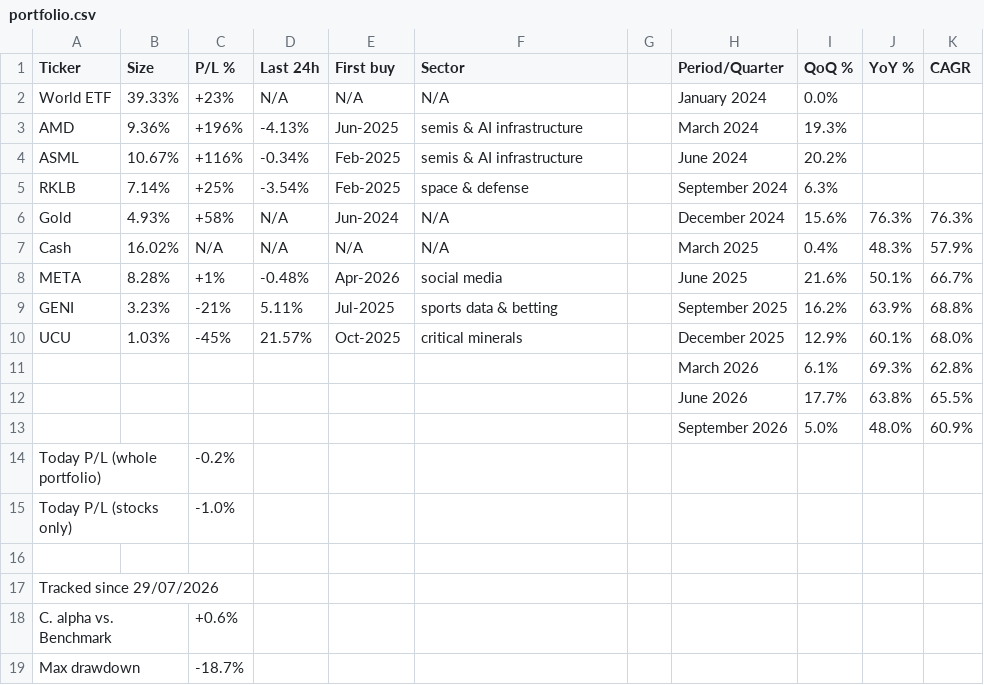
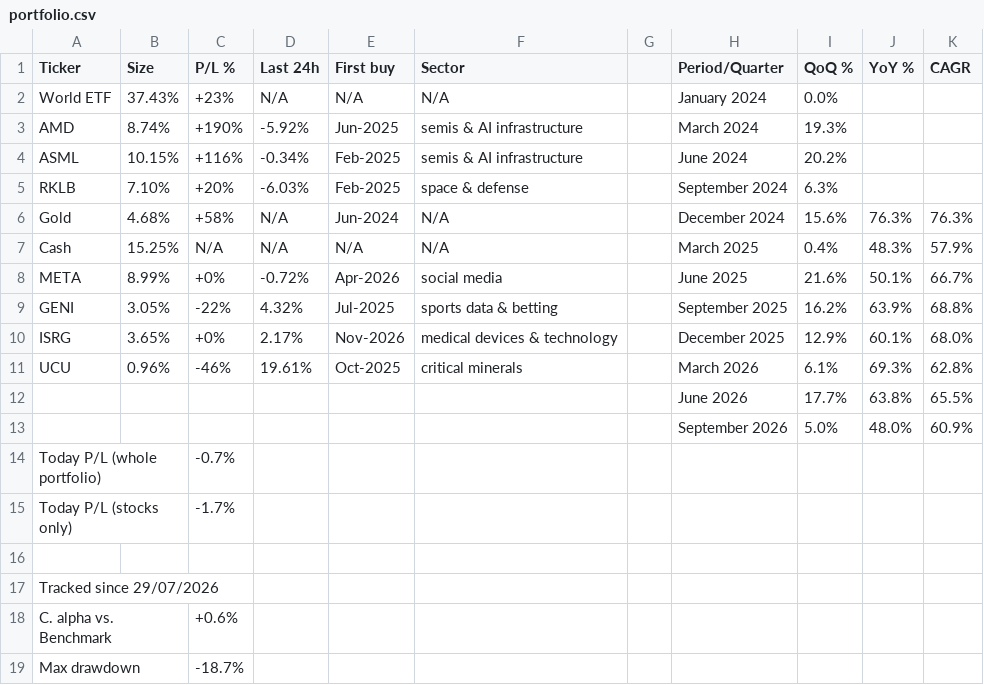
Before and after one commit to firefoxmx/wealth-data, a CSV file: portfolio.csv, drawn as a sheet; only a part is shown.

Commit message:
manual-update 2026-11-02

```diff
--- a/portfolio.csv
+++ b/portfolio.csv
@@ -1,16 +1,16 @@
 Ticker,Size,P/L %,Last 24h,First buy,Sector,,Period/Quarter,QoQ %,YoY %,CAGR
-World ETF,39.33%,+23%,N/A,N/A,N/A,,January 2024,0.0%,,
-AMD,9.36%,+196%,-4.13%,Jun-2025,semis & AI infrastructure,,March 2024,19.3%,,
-ASML,10.67%,+116%,-0.34%,Feb-2025,semis & AI infrastructure,,June 2024,20.2%,,
-RKLB,7.14%,+25%,-3.54%,Feb-2025,space & defense,,September 2024,6.3%,,
-Gold,4.93%,+58%,N/A,Jun-2024,N/A,,December 2024,15.6%,76.3%,76.3%
-Cash,16.02%,N/A,N/A,N/A,N/A,,March 2025,0.4%,48.3%,57.9%
-META,8.28%,+1%,-0.48%,Apr-2026,social media,,June 2025,21.6%,50.1%,66.7%
-GENI,3.23%,-21%,5.11%,Jul-2025,sports data & betting,,September 2025,16.2%,63.9%,68.8%
-UCU,1.03%,-45%,21.57%,Oct-2025,critical minerals,,December 2025,12.9%,60.1%,68.0%
-,,,,,,,March 2026,6.1%,69.3%,62.8%
+World ETF,37.43%,+23%,N/A,N/A,N/A,,January 2024,0.0%,,
+AMD,8.74%,+190%,-5.92%,Jun-2025,semis & AI infrastructure,,March 2024,19.3%,,
+ASML,10.15%,+116%,-0.34%,Feb-2025,semis & AI infrastructure,,June 2024,20.2%,,
+RKLB,7.10%,+20%,-6.03%,Feb-2025,space & defense,,September 2024,6.3%,,
+Gold,4.68%,+58%,N/A,Jun-2024,N/A,,December 2024,15.6%,76.3%,76.3%
+Cash,15.25%,N/A,N/A,N/A,N/A,,March 2025,0.4%,48.3%,57.9%
+META,8.99%,+0%,-0.72%,Apr-2026,social media,,June 2025,21.6%,50.1%,66.7%
+GENI,3.05%,-22%,4.32%,Jul-2025,sports data & betting,,September 2025,16.2%,63.9%,68.8%
+ISRG,3.65%,+0%,2.17%,Nov-2026,medical devices & technology,,December 2025,12.9%,60.1%,68.0%
+UCU,0.96%,-46%,19.61%,Oct-2025,critical minerals,,March 2026,6.1%,69.3%,62.8%
 ,,,,,,,June 2026,17.7%,63.8%,65.5%
 ,,,,,,,September 2026,5.0%,48.0%,60.9%
-Today P/L (whole portfolio),,-0.2%,,,,,,,,
-Today P/L (stocks only),,-1.0%,,,,,,,,
+Today P/L (whole portfolio),,-0.7%,,,,,,,,
+Today P/L (stocks only),,-1.7%,,,,,,,,
 ,,,,,,,,,,
```
